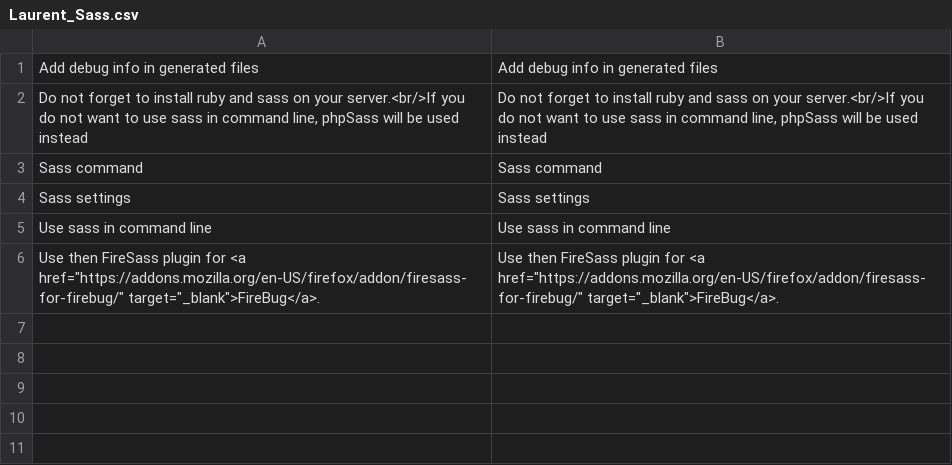
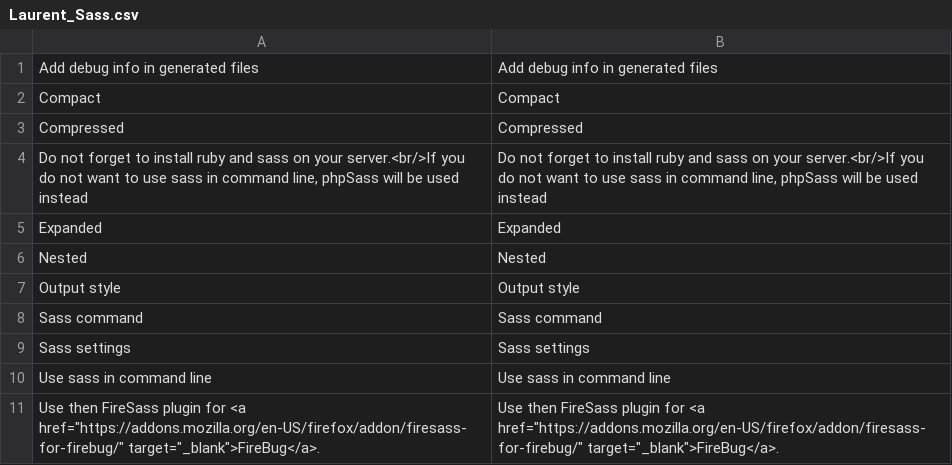
Before and after one commit to laurent35240/magento-sass, a CSV file: app/locale/en_US/Laurent_Sass.csv, drawn as a sheet; the diff names each change by its address in the sheet, - before the commit and + after, or states it on an @@ line.

```diff
--- a/app/locale/en_US/Laurent_Sass.csv
+++ b/app/locale/en_US/Laurent_Sass.csv
+row 2: Compact | Compact
+row 3: Compressed | Compressed
+row 5: Expanded | Expanded
+row 6: Nested | Nested
+row 7: Output style | Output style
```
Also changed, not shown: app/locale/fr_FR/Laurent_Sass.csv, 4 other files.
